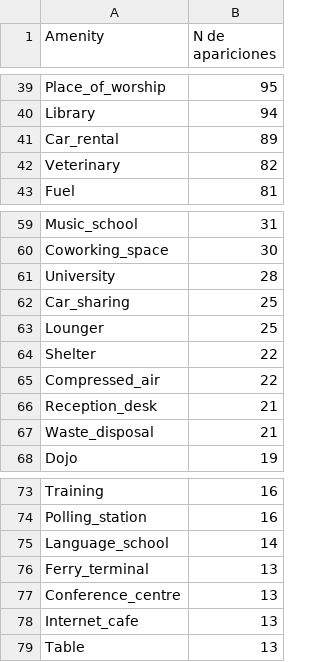
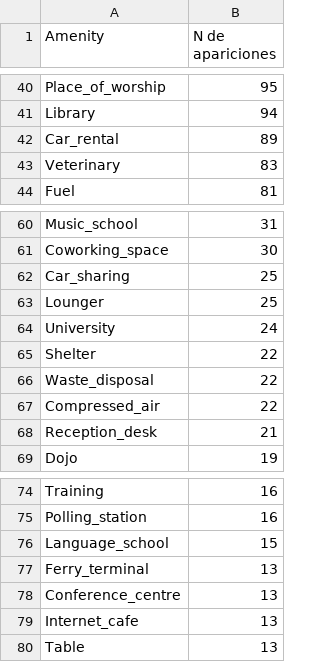
Before and after one commit to mariohu2001/TFG-Urban-Street-Mapping-Transfer, a CSV file: data/csv/number_of_amenities-París.csv, drawn as a sheet; only a part is shown, gaps mark what is left out; the diff covers the shown part only.

```diff
--- a/data/csv/number_of_amenities-París.csv
+++ b/data/csv/number_of_amenities-París.csv
@@ -41,3 +42,3 @@ Library,94
 Car_rental,89
-Veterinary,82
+Veterinary,83
 Fuel,81
@@ -60,9 +61,9 @@ Music_school,31
 Coworking_space,30
-University,28
 Car_sharing,25
 Lounger,25
+University,24
 Shelter,22
+Waste_disposal,22
 Compressed_air,22
 Reception_desk,21
-Waste_disposal,21
 Dojo,19
@@ -74,3 +75,3 @@ Training,16
 Polling_station,16
-Language_school,14
+Language_school,15
 Ferry_terminal,13
```
Also changed, not shown: 1 added row and 14 edited cells elsewhere in this file, data/csv/number_of_amenities-Madrid.csv, 28 other files.
